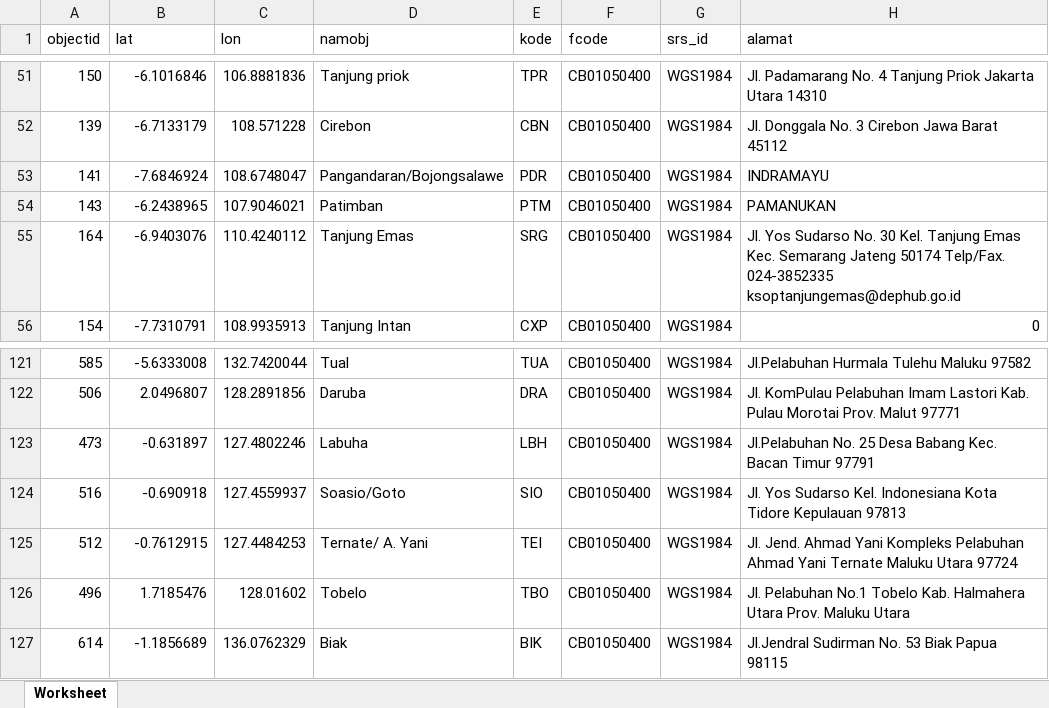
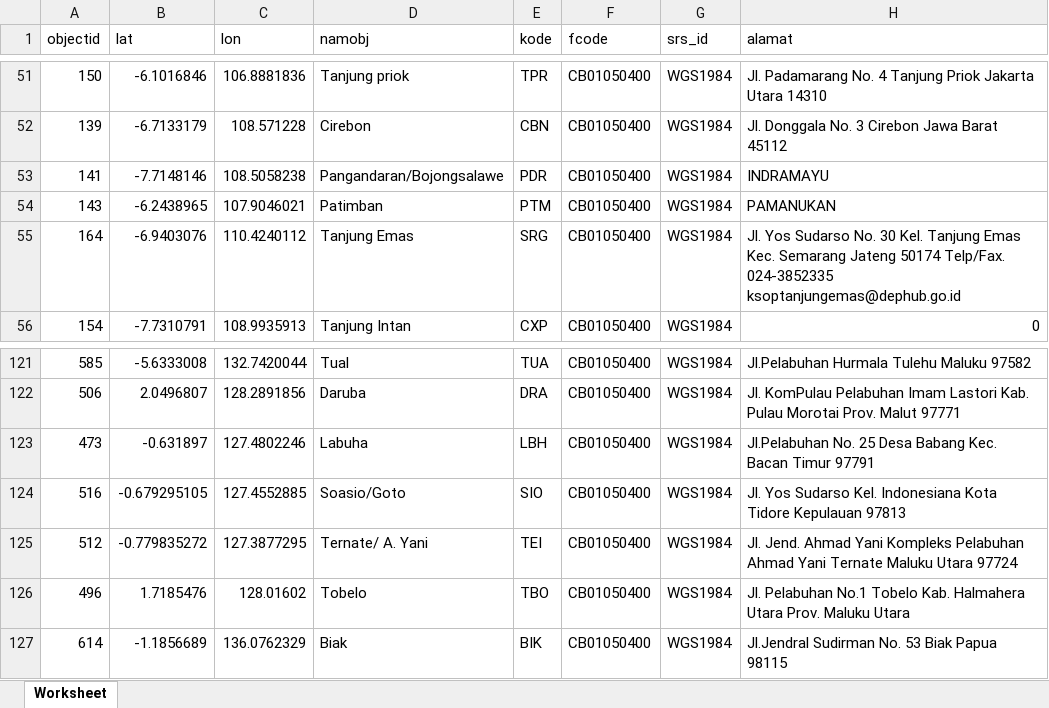
Before and after one commit to gerynastiar/aoi, an Excel workbook: POI/Points_Terminal.xlsx, sheet Worksheet, drawn as a sheet; only a part is shown, gaps mark what is left out; values as stored, in another font and other column widths than the file's, no borders; the diff names each change by its address in the sheet, - before the commit and + after, or states it on an @@ line.

Commit message:
revisi koordinat

```diff
--- a/POI/Points_Terminal.xlsx (sheet Worksheet)
+++ b/POI/Points_Terminal.xlsx (sheet Worksheet)
-B53 (lat): -7.6846924
+B53 (lat): -7.7148146
-C53 (lon): 108.6748047
+C53 (lon): 108.5058238
-B124 (lat): -0.690918
+B124 (lat): -0.679295105
-C124 (lon): 127.4559937
+C124 (lon): 127.4552885
-B125 (lat): -0.7612915
+B125 (lat): -0.779835272
-C125 (lon): 127.4484253
+C125 (lon): 127.3877295
```
